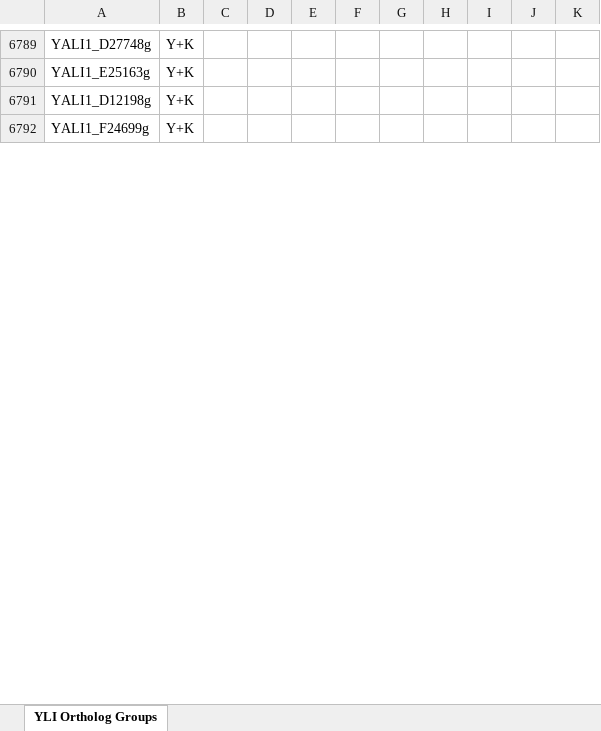
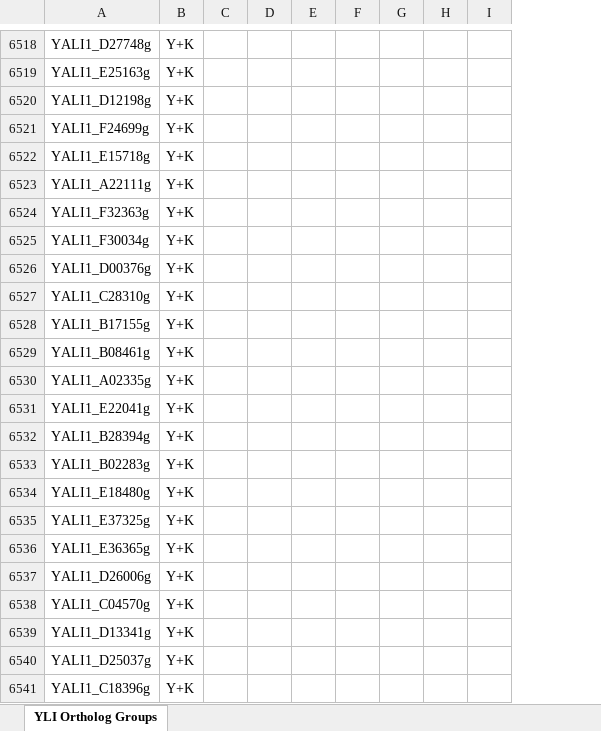
Before and after one commit to SysBioChalmers/OrthOmics, an Excel workbook: Figure3 and Supplement3/yli/YLI_detectedRNA_orthogroups.xlsx, sheet YLI Ortholog Groups, drawn as a sheet; only a part is shown, gaps mark what is left out; values as stored, in another font and other column widths than the file's, no borders; removed rows and columns are numbered as before the commit, all else as after; the diff covers the shown part only; the diff names each change by its address in the sheet, - before the commit and + after, or states it on an @@ line.

Commit message:
YLI ortholog list update
YLI ortholist had ~60 genes marked as Y+CH orthologs that were missed in the Y+K analysis

```diff
--- a/Figure3 and Supplement3/yli/YLI_detectedRNA_orthogroups.xlsx (sheet YLI Ortholog Groups)
+++ b/Figure3 and Supplement3/yli/YLI_detectedRNA_orthogroups.xlsx (sheet YLI Ortholog Groups)
-column C, empty
-column D, empty
@@ row 6816 moved to row 6522: YALI1_E15718g @@
@@ row 6941 moved to row 6523: YALI1_A22111g @@
@@ row 6966 moved to row 6524: YALI1_F32363g @@
@@ row 6978 moved to row 6525: YALI1_F30034g @@
+row 6526: YALI1_D00376g | Y+K
+row 6527: YALI1_C28310g | Y+K
+row 6528: YALI1_B17155g | Y+K
+row 6529: YALI1_B08461g | Y+K
+row 6530: YALI1_A02335g | Y+K
+row 6531: YALI1_E22041g | Y+K
+row 6532: YALI1_B28394g | Y+K
+row 6533: YALI1_B02283g | Y+K
+row 6534: YALI1_E18480g | Y+K
+row 6535: YALI1_E37325g | Y+K
+row 6536: YALI1_E36365g | Y+K
+row 6537: YALI1_D26006g | Y+K
+row 6538: YALI1_C04570g | Y+K
@@ row 5665 moved to row 6539: YALI1_D13341g @@
@@ row 5666 moved to row 6540: YALI1_D25037g @@
@@ row 5667 moved to row 6541: YALI1_C18396g @@
```
Also changed, not shown: 46 added rows, 59 removed rows, 1014 moved rows and 18 edited cells elsewhere in this sheet, 3 other files.
